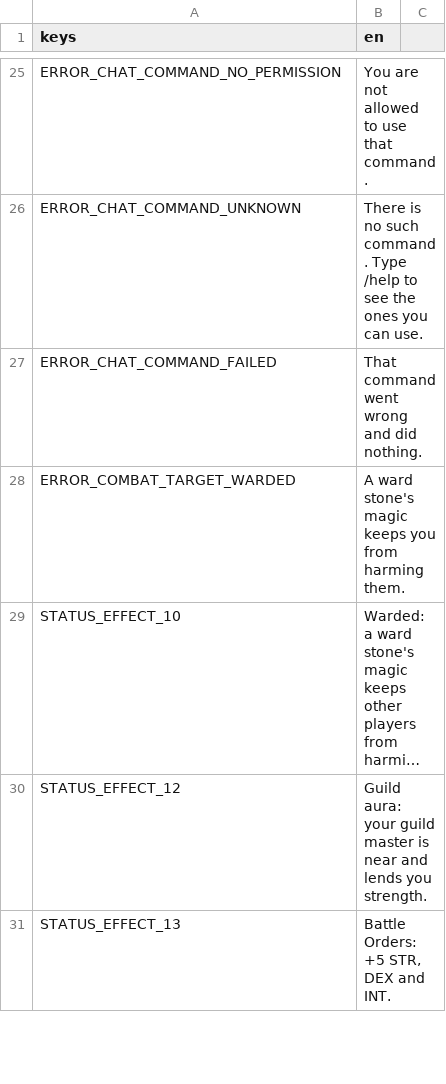
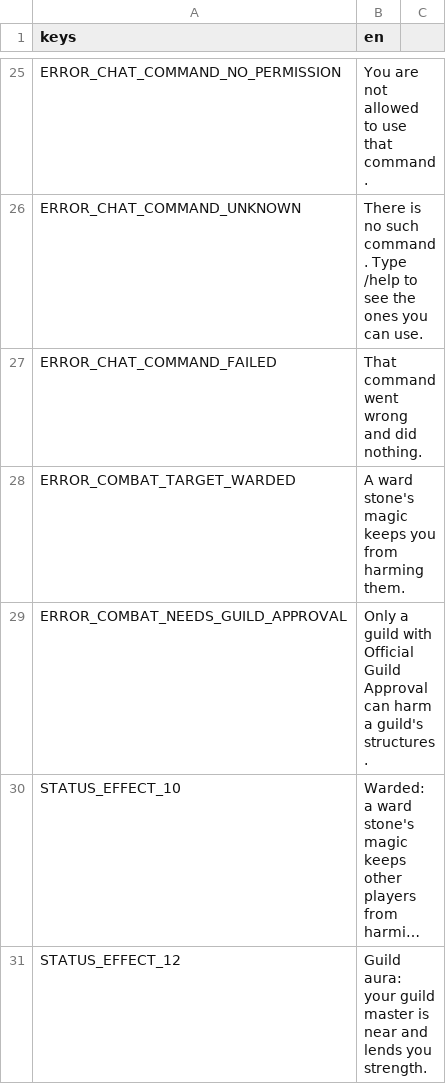
Before and after one commit to tfelix/bestia-behemoth, a CSV file: bestia-client/src/Localization/general.csv, drawn as a sheet; only a part is shown, gaps mark what is left out; the shorter side is filled out with more unchanged rows; long unchanged cells end in …; the diff names each change by its address in the sheet, - before the commit and + after, or states it on an @@ line.

```diff
--- a/bestia-client/src/Localization/general.csv
+++ b/bestia-client/src/Localization/general.csv
+row 29: ERROR_COMBAT_NEEDS_GUILD_APPROVAL | Only a guild with Official Guild Approval can harm a guild's structures.
```
Also changed, not shown: 6 other files.
